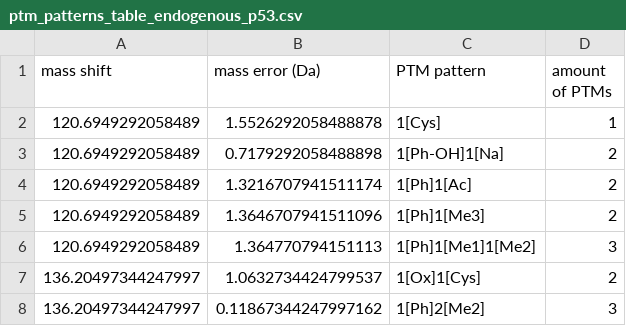
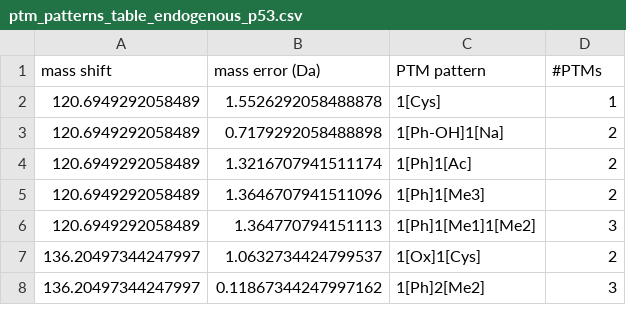
Before and after one commit to marjanfaizi/MSModDetector, a CSV file: output/ptm_patterns_table_endogenous_p53.csv, drawn as a sheet; only a part is shown.

```diff
--- a/output/ptm_patterns_table_endogenous_p53.csv
+++ b/output/ptm_patterns_table_endogenous_p53.csv
@@ -1,2 +1,2 @@
-mass shift,mass error (Da),PTM pattern,amount of PTMs
+mass shift,mass error (Da),PTM pattern,#PTMs
 120.6949292058489,1.5526292058488878,1[Cys],1
```
Also changed, not shown: src/simulated_data/ptm_patterns/ptm_patterns_complex.csv, 3 other files.
